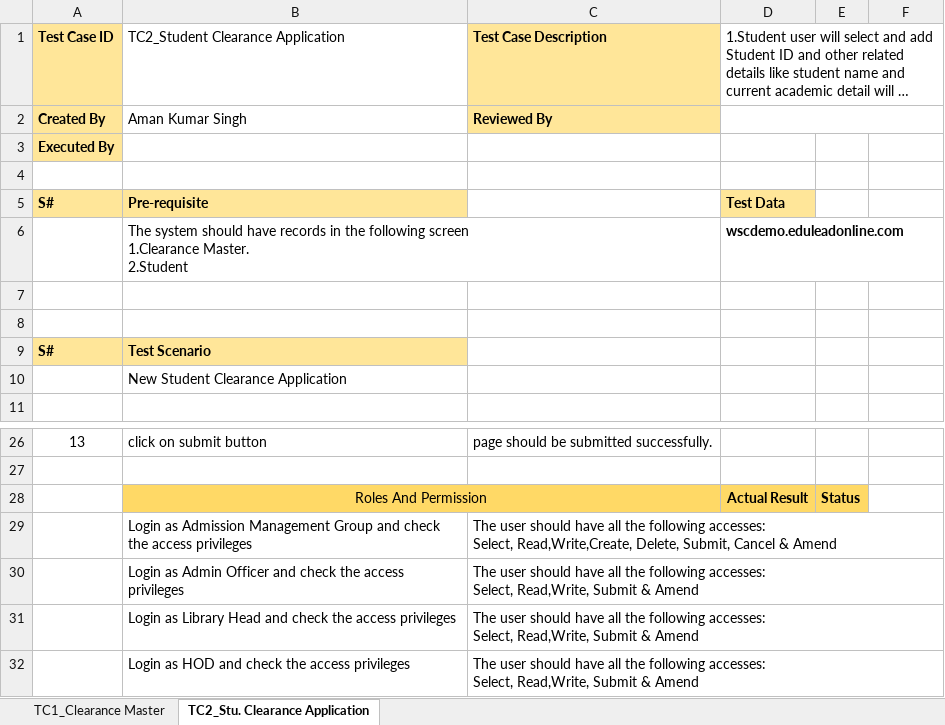
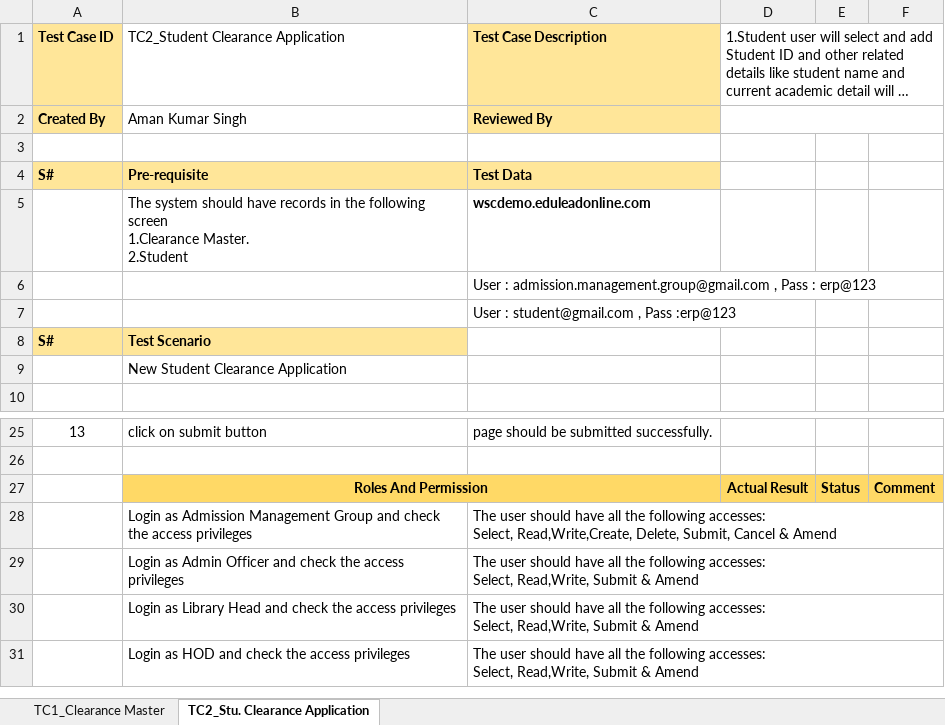
Before and after one commit to subhodeepGit/SOUL-Documents, an Excel workbook: WSC/Test Cases/SLCM/Priority1/WSC SLCM_Clearance.xlsx, sheet TC2_Stu. Clearance Application, drawn as a sheet; only a part is shown, gaps mark what is left out; long unchanged cells end in …; values as stored, in another font and other column widths than the file's, no borders; removed rows and columns are numbered as before the commit, all else as after; the diff names each change by its address in the sheet, - before the commit and + after, or states it on an @@ line.

Commit message:
Add files via upload

```diff
--- a/WSC/Test Cases/SLCM/Priority1/WSC SLCM_Clearance.xlsx (sheet TC2_Stu. Clearance Application)
+++ b/WSC/Test Cases/SLCM/Priority1/WSC SLCM_Clearance.xlsx (sheet TC2_Stu. Clearance Application)
@@ column A renumbered in row 3 @@
-A3 fill: #FFE699
+A3 fill: none
-row 4: (empty)
-C4: (empty)
+C4: Test Data
-C4 fill: none
+C4 fill: #FFE699
-D4: Test Data
+D4: (empty)
-D4 fill: #FFE699
+D4 fill: none
-C5: (empty)
+C5: wscdemo.eduleadonline.com
-D5: wscdemo.eduleadonline.com
+D5: (empty)
-C6: (empty)
+C6: User : admission.management.group@gmail.com , Pass : erp@123
-C7: (empty)
+C7: User : student@gmail.com , Pass :erp@123
-B27 bold: off
+B27 bold: on
-F27: (empty)
+F27: Comment
-F27 fill: none
+F27 fill: #FFD966
```
Also changed, not shown: sheet TC1_Clearance Master.
